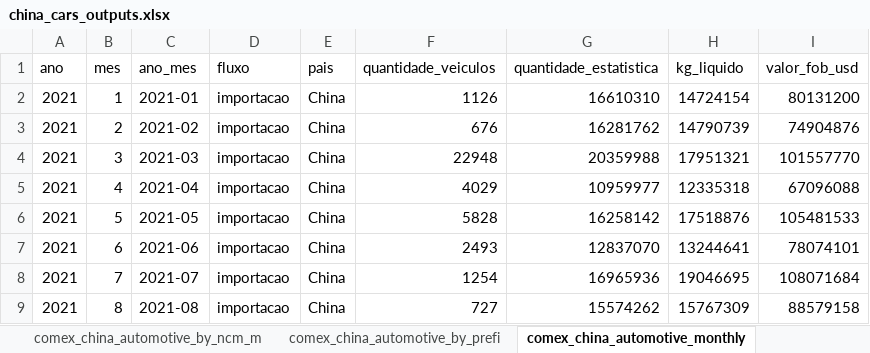
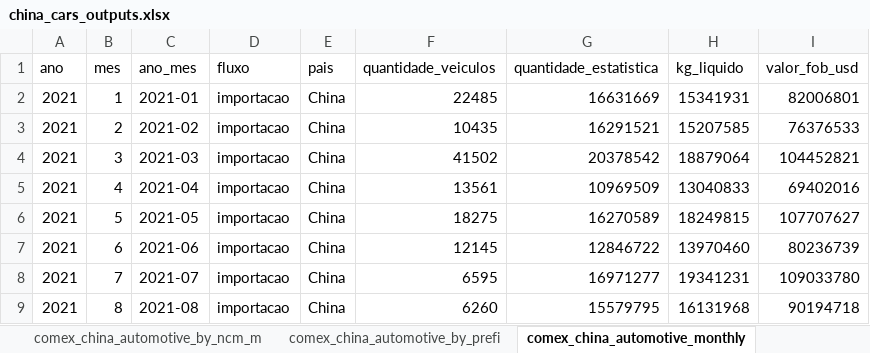
Before and after one commit to JJDSNT/china_cars, an Excel workbook: outputs/excel/china_cars_outputs.xlsx, sheet comex_china_automotive_monthly, drawn as a sheet; only a part is shown; values as stored, in another font and other column widths than the file's, no borders; the diff covers the shown part only; the diff names each change by its address in the sheet, - before the commit and + after, or states it on an @@ line.

```diff
--- a/outputs/excel/china_cars_outputs.xlsx (sheet comex_china_automotive_monthly)
+++ b/outputs/excel/china_cars_outputs.xlsx (sheet comex_china_automotive_monthly)
-F2 (quantidade_veiculos): 1126
+F2 (quantidade_veiculos): 22485
-G2 (quantidade_estatistica): 16610310
+G2 (quantidade_estatistica): 16631669
-H2 (kg_liquido): 14724154
+H2 (kg_liquido): 15341931
-I2 (valor_fob_usd): 80131200
+I2 (valor_fob_usd): 82006801
-F3 (quantidade_veiculos): 676
+F3 (quantidade_veiculos): 10435
-G3 (quantidade_estatistica): 16281762
+G3 (quantidade_estatistica): 16291521
-H3 (kg_liquido): 14790739
+H3 (kg_liquido): 15207585
-I3 (valor_fob_usd): 74904876
+I3 (valor_fob_usd): 76376533
-F4 (quantidade_veiculos): 22948
+F4 (quantidade_veiculos): 41502
-G4 (quantidade_estatistica): 20359988
+G4 (quantidade_estatistica): 20378542
-H4 (kg_liquido): 17951321
+H4 (kg_liquido): 18879064
-I4 (valor_fob_usd): 101557770
+I4 (valor_fob_usd): 104452821
-F5 (quantidade_veiculos): 4029
+F5 (quantidade_veiculos): 13561
-G5 (quantidade_estatistica): 10959977
+G5 (quantidade_estatistica): 10969509
-H5 (kg_liquido): 12335318
+H5 (kg_liquido): 13040833
-I5 (valor_fob_usd): 67096088
+I5 (valor_fob_usd): 69402016
-F6 (quantidade_veiculos): 5828
+F6 (quantidade_veiculos): 18275
-G6 (quantidade_estatistica): 16258142
+G6 (quantidade_estatistica): 16270589
-H6 (kg_liquido): 17518876
+H6 (kg_liquido): 18249815
-I6 (valor_fob_usd): 105481533
+I6 (valor_fob_usd): 107707627
-F7 (quantidade_veiculos): 2493
+F7 (quantidade_veiculos): 12145
-G7 (quantidade_estatistica): 12837070
+G7 (quantidade_estatistica): 12846722
-H7 (kg_liquido): 13244641
+H7 (kg_liquido): 13970460
-I7 (valor_fob_usd): 78074101
+I7 (valor_fob_usd): 80236739
-F8 (quantidade_veiculos): 1254
+F8 (quantidade_veiculos): 6595
-G8 (quantidade_estatistica): 16965936
+G8 (quantidade_estatistica): 16971277
-H8 (kg_liquido): 19046695
+H8 (kg_liquido): 19341231
-I8 (valor_fob_usd): 108071684
+I8 (valor_fob_usd): 109033780
-F9 (quantidade_veiculos): 727
+F9 (quantidade_veiculos): 6260
-G9 (quantidade_estatistica): 15574262
+G9 (quantidade_estatistica): 15579795
-H9 (kg_liquido): 15767309
+H9 (kg_liquido): 16131968
-I9 (valor_fob_usd): 88579158
+I9 (valor_fob_usd): 90194718
```
Also changed, not shown: 232 edited cells elsewhere in this sheet, sheet comex_china_automotive_by_ncm_m, sheet comex_china_automotive_by_prefi, sheet cpca_article_metrics, sheet caam_evidence_catalog, 14 other files.
